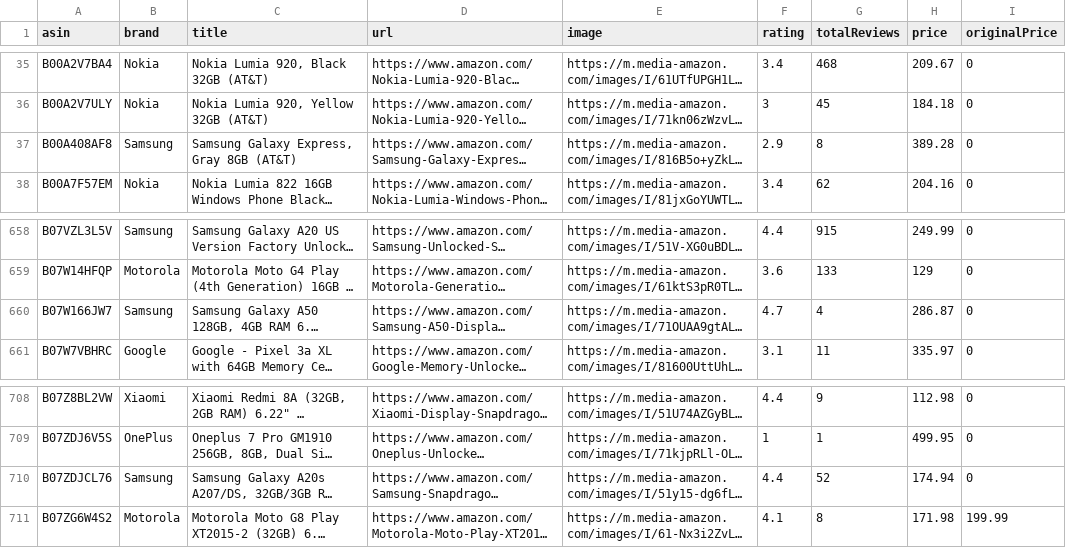
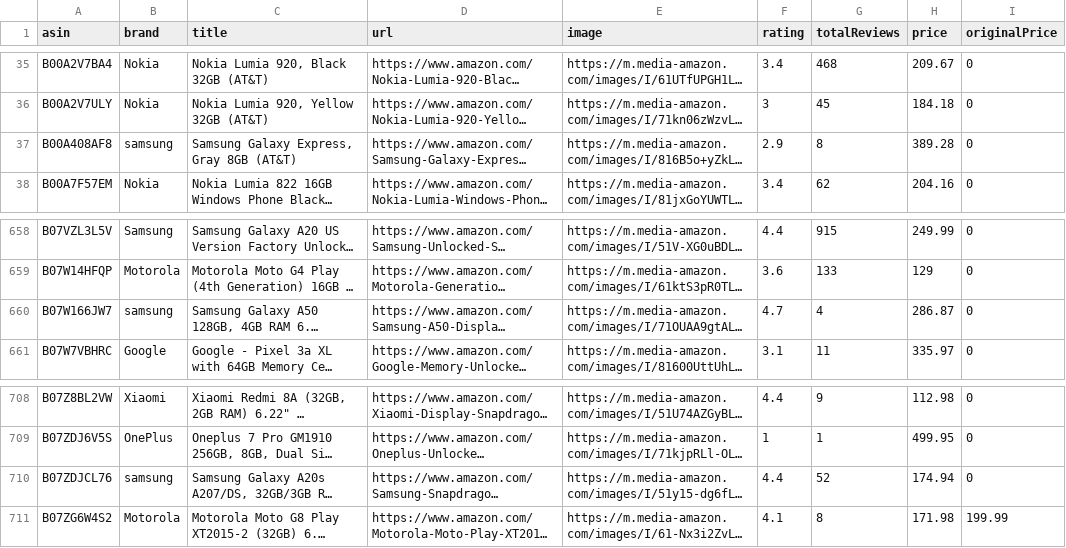
Before and after one commit to profAltaf/busbis100, a CSV file: cellphone_reviews.csv, drawn as a sheet; only a part is shown, gaps mark what is left out; long unchanged cells end in …; the diff covers the shown part only; the diff names each change by its address in the sheet, - before the commit and + after, or states it on an @@ line.

```diff
--- a/cellphone_reviews.csv
+++ b/cellphone_reviews.csv
-B37 (brand): Samsung
+B37 (brand): samsung
-B660 (brand): Samsung
+B660 (brand): samsung
-B710 (brand): Samsung
+B710 (brand): samsung
```
Also changed, not shown: 11 edited cells elsewhere in this file.
